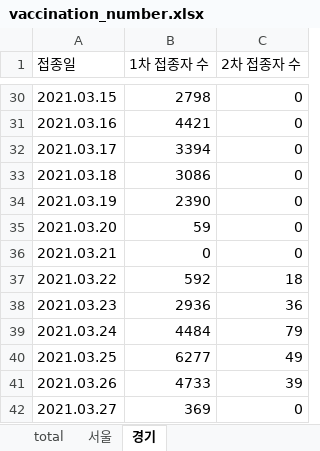
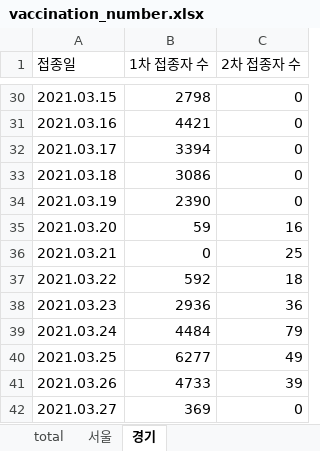
Before and after one commit to YunjeongLee/COVID19_SeoulGyeonggi, an Excel workbook: data/vaccine/vaccination_number.xlsx, sheet 경기, drawn as a sheet; only a part is shown, gaps mark what is left out; values as stored, in another font and other column widths than the file's, no borders; the diff names each change by its address in the sheet, - before the commit and + after, or states it on an @@ line.

Commit message:
add data on 2021/03/20-21 in Gyeonggi

```diff
--- a/data/vaccine/vaccination_number.xlsx (sheet 경기)
+++ b/data/vaccine/vaccination_number.xlsx (sheet 경기)
-C35 (2차 접종자 수): 0
+C35 (2차 접종자 수): 16
-C36 (2차 접종자 수): 0
+C36 (2차 접종자 수): 25
```
Also changed, not shown: sheet total.
